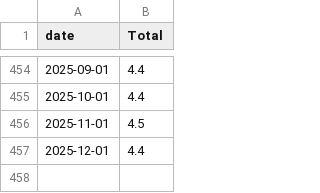
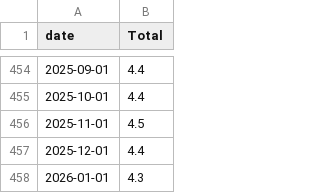
Before and after one commit to bdecon/bdecon.github.io, a CSV file: files/unrate.csv, drawn as a sheet; only a part is shown, gaps mark what is left out; the diff names each change by its address in the sheet, - before the commit and + after, or states it on an @@ line.

```diff
--- a/files/unrate.csv
+++ b/files/unrate.csv
+row 458: 2026-01-01 | 4.3
```
Also changed, not shown: 2 other files.
